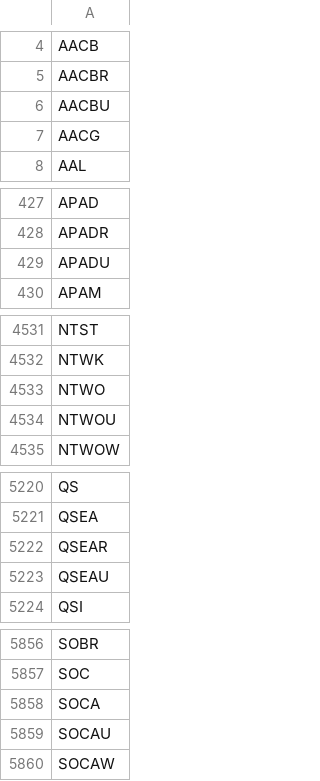
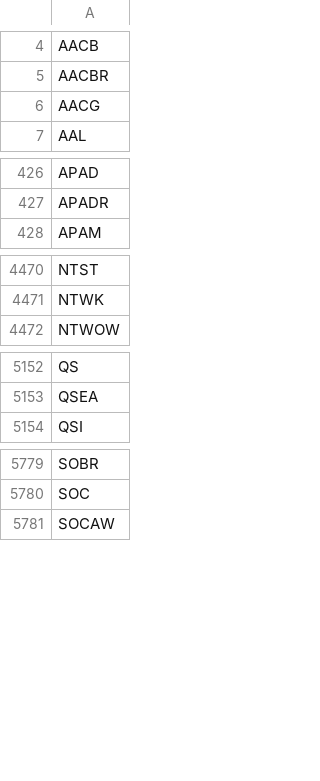
Before and after one commit to Grey-otoc/reddit-stock-tracker, a CSV file: tickers/ticker_list.csv, drawn as a sheet; only a part is shown, gaps mark what is left out; the diff covers the shown part only; the diff names each change by its address in the sheet, - before the commit and + after, or states it on an @@ line.

```diff
--- a/tickers/ticker_list.csv
+++ b/tickers/ticker_list.csv
-row 6: AACBU
-row 429: APADU
-row 4533: NTWO
-row 4534: NTWOU
-row 5222: QSEAR
-row 5223: QSEAU
-row 5858: SOCA
-row 5859: SOCAU
```
Also changed, not shown: 83 removed rows elsewhere in this file, 3 other files.
